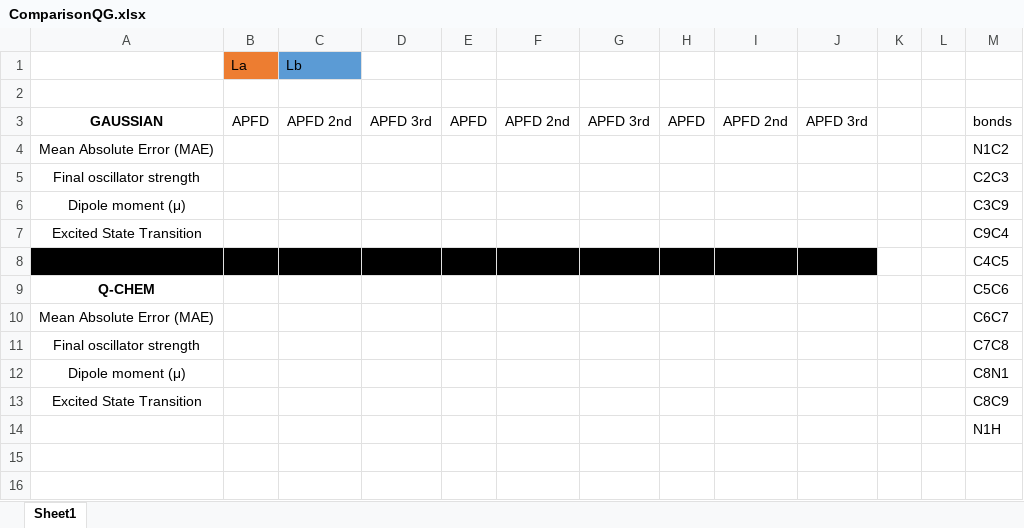
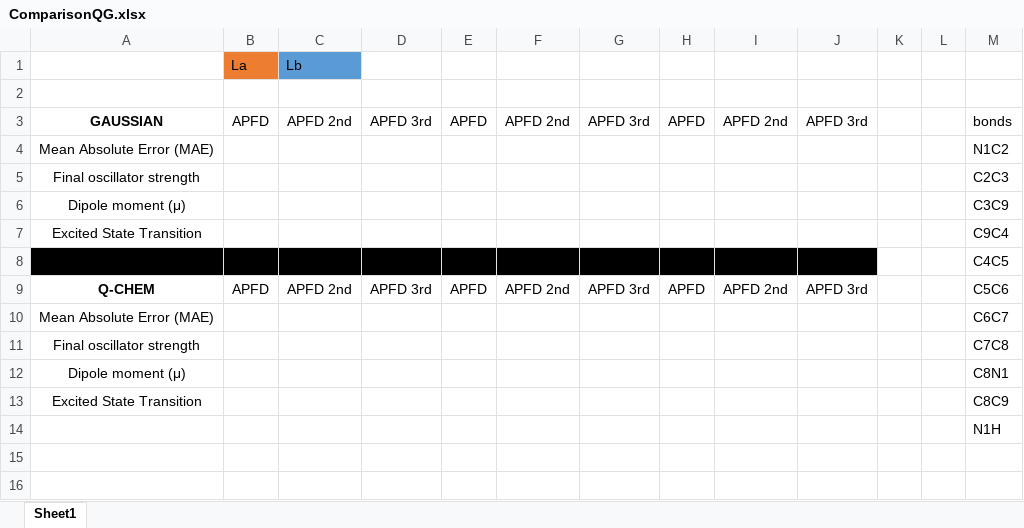
Before and after one commit to sebashhh/wwk-repository, an Excel workbook: ComparisonQG.xlsx, sheet Sheet1, drawn as a sheet; only a part is shown; values as stored, in another font and other column widths than the file's, no borders; the diff names each change by its address in the sheet, - before the commit and + after, or states it on an @@ line.

```diff
--- a/ComparisonQG.xlsx (sheet Sheet1)
+++ b/ComparisonQG.xlsx (sheet Sheet1)
-B9: (empty)
+B9: APFD
-C9: (empty)
+C9: APFD 2nd
-D9: (empty)
+D9: APFD 3rd
-E9: (empty)
+E9: APFD
-F9: (empty)
+F9: APFD 2nd
-G9: (empty)
+G9: APFD 3rd
-H9: (empty)
+H9: APFD
-I9: (empty)
+I9: APFD 2nd
-J9: (empty)
+J9: APFD 3rd
```
Also changed, not shown: 4 other files.
